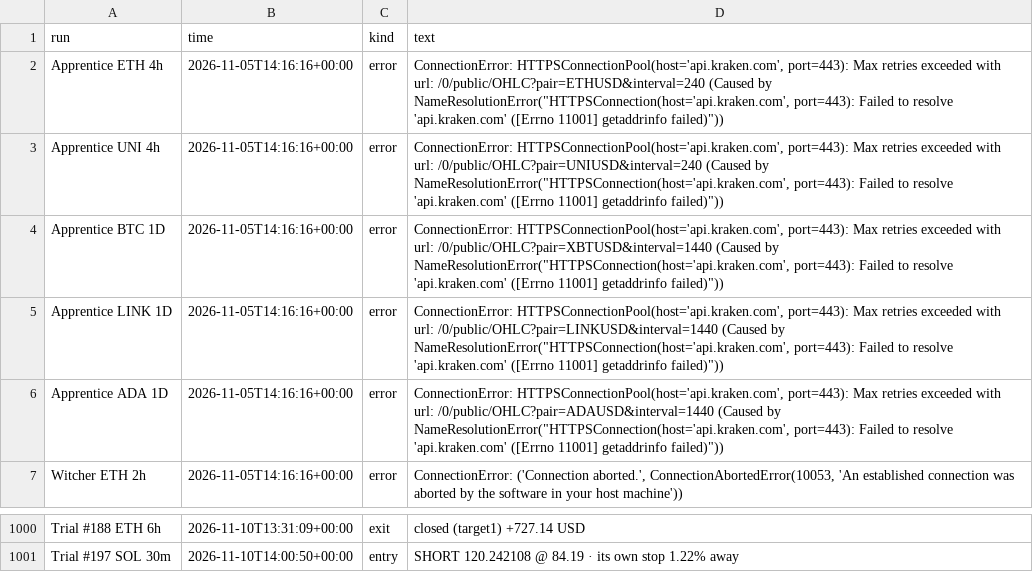
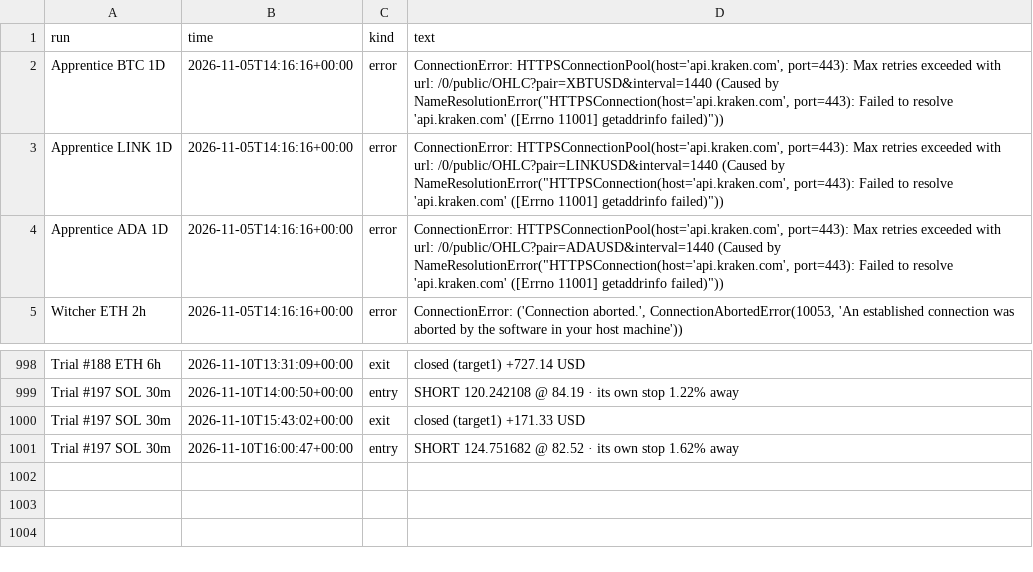
Before and after one commit to ethangoebel1499-jpg/Claude, a CSV file: paper_trades/events.csv, drawn as a sheet; only a part is shown, gaps mark what is left out; removed rows and columns are numbered as before the commit, all else as after; the diff names each change by its address in the sheet, - before the commit and + after, or states it on an @@ line.

```diff
--- a/paper_trades/events.csv
+++ b/paper_trades/events.csv
-row 2: Apprentice ETH 4h | 2026-11-05T14:16:16+00:00 | error | ConnectionError: HTTPSConnectionPool(host='api.kraken.com', port=443): Max retries exceeded with url: /0/public/OHLC?pair=ETHUSD&interval=240 (Caused by NameResolutionError("HTTPSConnection(host='api.kraken.com', port=443): Failed to resolve 'api.kraken.com' ([Errno 11001] getaddrinfo failed)"))
-row 3: Apprentice UNI 4h | 2026-11-05T14:16:16+00:00 | error | ConnectionError: HTTPSConnectionPool(host='api.kraken.com', port=443): Max retries exceeded with url: /0/public/OHLC?pair=UNIUSD&interval=240 (Caused by NameResolutionError("HTTPSConnection(host='api.kraken.com', port=443): Failed to resolve 'api.kraken.com' ([Errno 11001] getaddrinfo failed)"))
+row 1000: Trial #197 SOL 30m | 2026-11-10T15:43:02+00:00 | exit | closed (target1) +171.33 USD
+row 1001: Trial #197 SOL 30m | 2026-11-10T16:00:47+00:00 | entry | SHORT 124.751682 @ 82.52 · its own stop 1.62% away
```
Also changed, not shown: paper_trades/equity.csv, paper_trades/fills.csv, 3 other files.
